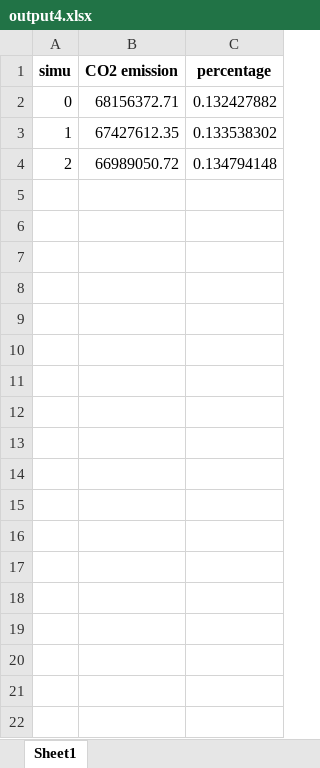
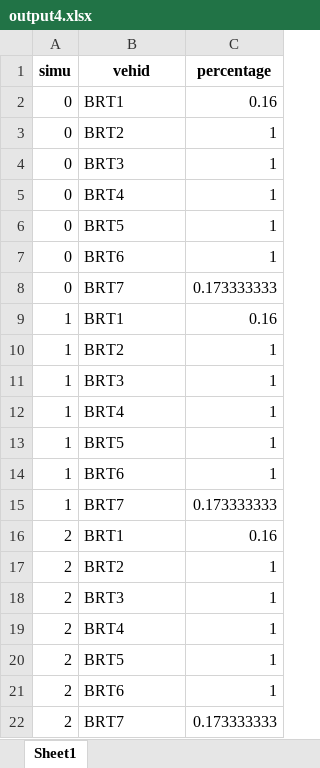
Before and after one commit to D4nt0n/TCC-code, an Excel workbook: output4.xlsx, sheet Sheet1, drawn as a sheet; values as stored, in another font and other column widths than the file's, no borders; addresses are those after the commit; the diff names each change by its address in the sheet, - before the commit and + after, or states it on an @@ line.

```diff
--- a/output4.xlsx (sheet Sheet1)
+++ b/output4.xlsx (sheet Sheet1)
-B1: CO2 emission
+B1: vehid
-B2 (vehid): 68156372.71
+B2 (vehid): BRT1
-C2 (percentage): 0.132427882
+C2 (percentage): 0.16
+row 3: 0 | BRT2 | 1
+row 4: 0 | BRT3 | 1
+row 5: 0 | BRT4 | 1
+row 6: 0 | BRT5 | 1
+row 7: 0 | BRT6 | 1
+row 8: 0 | BRT7 | 0.173333333
-B9 (vehid): 67427612.35
+B9 (vehid): BRT1
-C9 (percentage): 0.133538302
+C9 (percentage): 0.16
+row 10: 1 | BRT2 | 1
+row 11: 1 | BRT3 | 1
+row 12: 1 | BRT4 | 1
+row 13: 1 | BRT5 | 1
+row 14: 1 | BRT6 | 1
+row 15: 1 | BRT7 | 0.173333333
+row 16: 2 | BRT1 | 0.16
-B17 (vehid): 66989050.72
+B17 (vehid): BRT2
-C17 (percentage): 0.134794148
+C17 (percentage): 1
+row 18: 2 | BRT3 | 1
+row 19: 2 | BRT4 | 1
+row 20: 2 | BRT5 | 1
+row 21: 2 | BRT6 | 1
+row 22: 2 | BRT7 | 0.173333333
```
Also changed, not shown: output3.xlsx, 6 other files.
